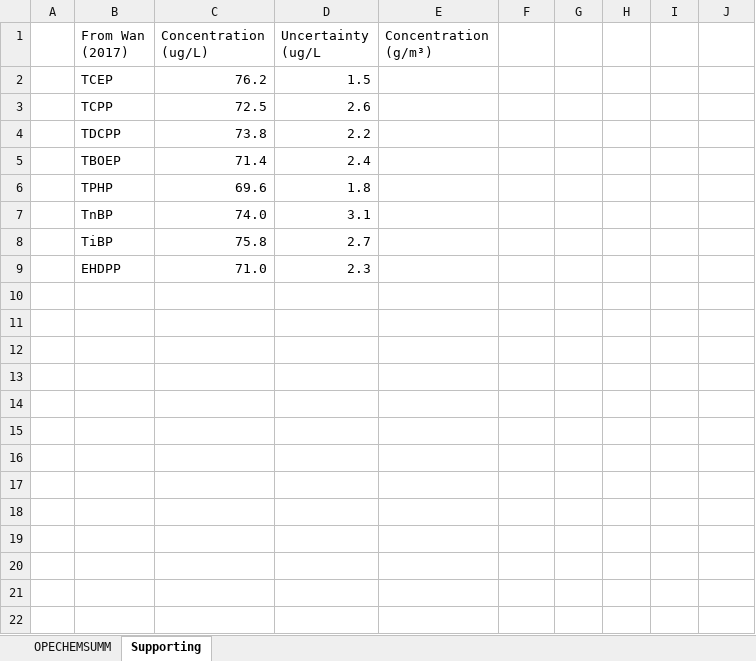
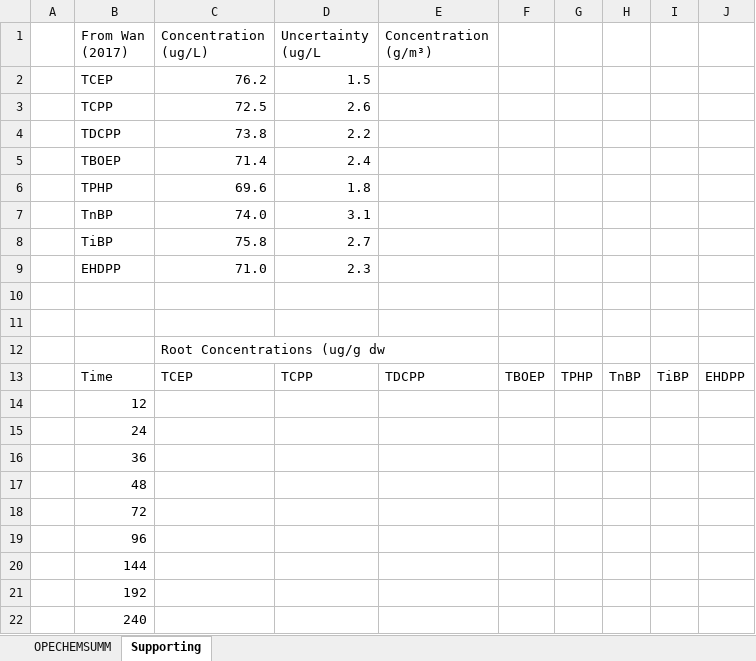
Before and after one commit to tfmrodge/BioretentionBlues, an Excel workbook: OPE_only_CHEMSUM_hydro.xlsx, sheet Supporting, drawn as a sheet; values as stored, in another font and other column widths than the file's, no borders; the diff names each change by its address in the sheet, - before the commit and + after, or states it on an @@ line.

```diff
--- a/OPE_only_CHEMSUM_hydro.xlsx (sheet Supporting)
+++ b/OPE_only_CHEMSUM_hydro.xlsx (sheet Supporting)
+row 10: (empty)
+row 11: (empty)
+row 12:  |  | Root Concentrations (ug/g dw
+row 13:  | Time | TCEP | TCPP | TDCPP | TBOEP | TPHP | TnBP | TiBP | EHDPP
+row 14:  | 12
+row 15:  | 24
+row 16:  | 36
+row 17:  | 48
+row 18:  | 72
+row 19:  | 96
+row 20:  | 144
+row 21:  | 192
+row 22:  | 240
```
Also changed, not shown: Hydro_veg.xlsx, params_hydro.xlsx, 8 other files.
